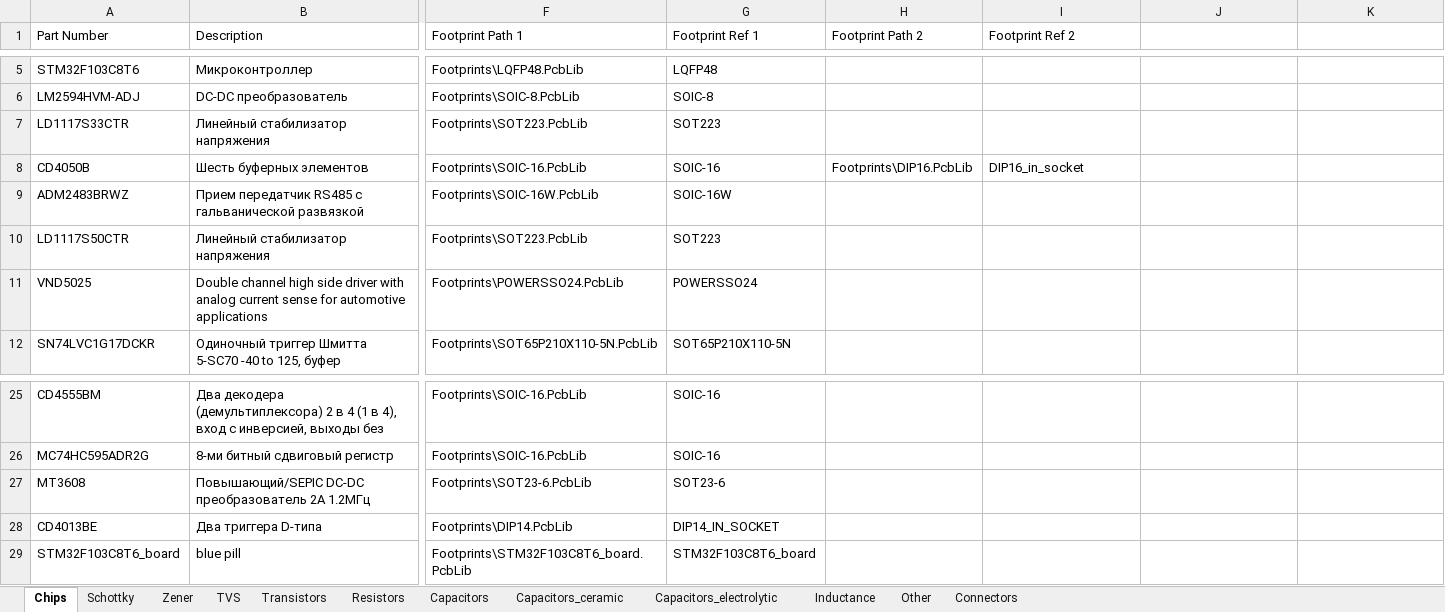
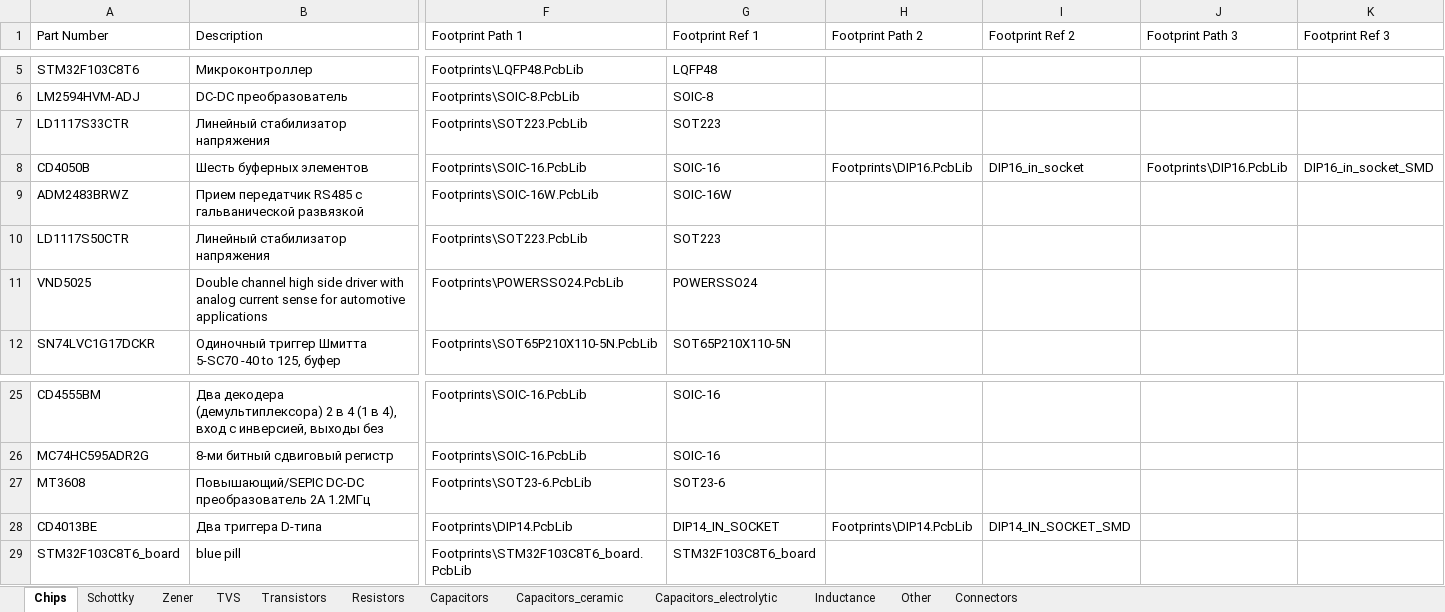
Before and after one commit to hydronautics-team/Hydrolib, an Excel workbook: Database/Hydrolib_bd.xlsm, sheet Chips, drawn as a sheet; only a part is shown, gaps mark what is left out; values as stored, in another font and other column widths than the file's, no borders; table styles not drawn; the diff names each change by its address in the sheet, - before the commit and + after, or states it on an @@ line.

```diff
--- a/Database/Hydrolib_bd.xlsm (sheet Chips)
+++ b/Database/Hydrolib_bd.xlsm (sheet Chips)
-J1: (empty)
+J1: Footprint Path 3
-K1: (empty)
+K1: Footprint Ref 3
-J8 (Footprint Path 3): (empty)
+J8 (Footprint Path 3): Footprints\DIP16.PcbLib
-K8 (Footprint Ref 3): (empty)
+K8 (Footprint Ref 3): DIP16_in_socket_SMD
-H28 (Footprint Path 2): (empty)
+H28 (Footprint Path 2): Footprints\DIP14.PcbLib
-I28 (Footprint Ref 2): (empty)
+I28 (Footprint Ref 2): DIP14_IN_SOCKET_SMD
```
Also changed, not shown: 4 other files.
